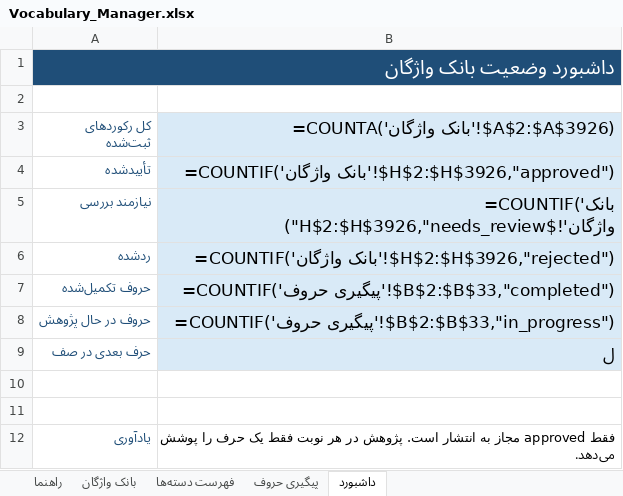
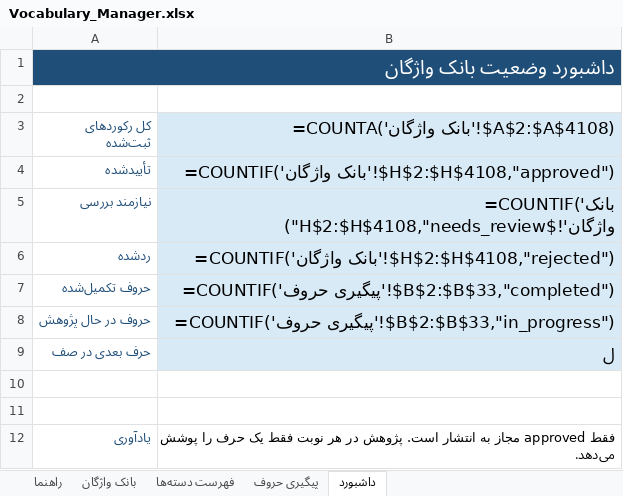
Before and after one commit to AhmadZamani031/TaghalobNameh, an Excel workbook: 03_Word_Database/Vocabulary_Manager.xlsx, sheet داشبورد, drawn as a sheet; values as stored, in another font and other column widths than the file's, no borders; formulas without a stored value are shown as written; the diff names each change by its address in the sheet, - before the commit and + after, or states it on an @@ line.

```diff
--- a/03_Word_Database/Vocabulary_Manager.xlsx (sheet داشبورد)
+++ b/03_Word_Database/Vocabulary_Manager.xlsx (sheet داشبورد)
-B3: =COUNTA('بانک واژگان'!$A$2:$A$3926)
+B3: =COUNTA('بانک واژگان'!$A$2:$A$4108)
-B4: =COUNTIF('بانک واژگان'!$H$2:$H$3926,"approved")
+B4: =COUNTIF('بانک واژگان'!$H$2:$H$4108,"approved")
-B5: =COUNTIF('بانک واژگان'!$H$2:$H$3926,"needs_review")
+B5: =COUNTIF('بانک واژگان'!$H$2:$H$4108,"needs_review")
-B6: =COUNTIF('بانک واژگان'!$H$2:$H$3926,"rejected")
+B6: =COUNTIF('بانک واژگان'!$H$2:$H$4108,"rejected")
```
Also changed, not shown: sheet بانک واژگان, sheet پیگیری حروف, 4 other files.
